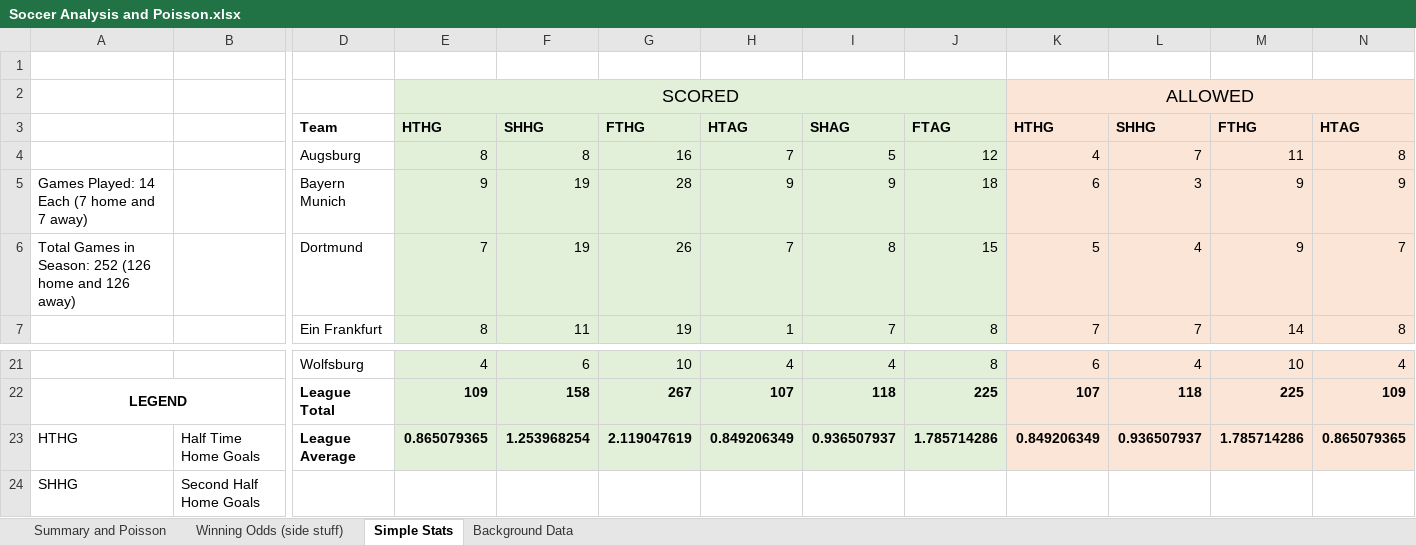
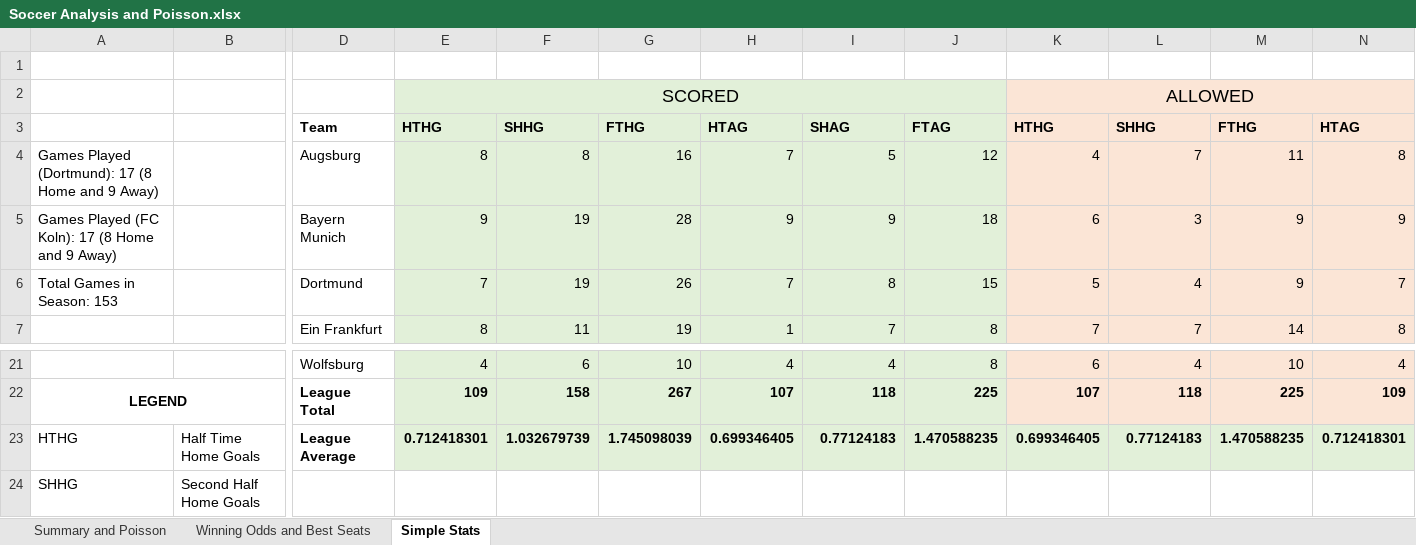
Before and after one commit to NannGitUser/Soccer_Analysis, an Excel workbook: Soccer Analysis and Poisson.xlsx, sheet Simple Stats, drawn as a sheet; only a part is shown, gaps mark what is left out; values as stored, in another font and other column widths than the file's, no borders; removed rows and columns are numbered as before the commit, all else as after; rows hold the shown columns only; the diff names each change by its address in the sheet, - before the commit and + after, or states it on an @@ line.

```diff
--- a/Soccer Analysis and Poisson.xlsx (sheet Simple Stats)
+++ b/Soccer Analysis and Poisson.xlsx (sheet Simple Stats)
-sheet tab: Winning Odds (side stuff)
+sheet tab: Winning Odds and Best Seats
-sheet tab: Background Data
-A4: (empty)
+A4: Games Played (Dortmund): 17 (8 Home and 9 Away)
-A5: Games Played: 14 Each (7 home and 7 away)
+A5: Games Played (FC Koln): 17 (8 Home and 9 Away)
-A6: Total Games in Season: 252 (126 home and 126 away)
+A6: Total Games in Season: 153
-row 23: HTHG | Half Time Home Goals | League Average | 0.865079365 | 1.253968254 | 2.119047619 | 0.849206349 | 0.936507937 | 1.785714286 | 0.849206349 | 0.936507937 | 1.785714286 | 0.865079365
+row 23: HTHG | Half Time Home Goals | League Average | 0.712418301 | 1.032679739 | 1.745098039 | 0.699346405 | 0.77124183 | 1.470588235 | 0.699346405 | 0.77124183 | 1.470588235 | 0.712418301
```
Also changed, not shown: sheet Summary and Poisson, sheet Winning Odds and Best Seats, formulas that keep their value, charts or pictures, 5 other files.
